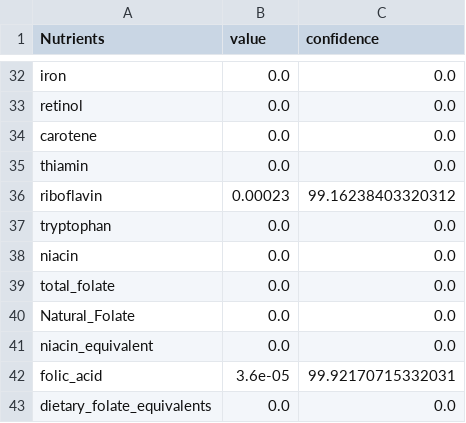
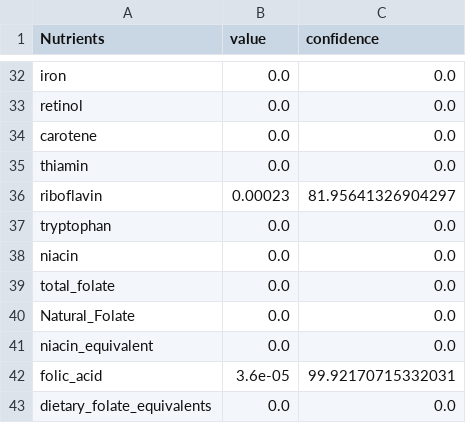
Before and after one commit to Divyanshu411/NutriScan, a CSV file: OCR Research/Prompting/Nutrition_Info/Nutritional_info_21124_Avonmore Low Fat Super Milk_Back.jpg.csv, drawn as a sheet; only a part is shown, gaps mark what is left out.

```diff
--- a/OCR Research/Prompting/Nutrition_Info/Nutritional_info_21124_Avonmore Low Fat Super Milk_Back.jpg.csv
+++ b/OCR Research/Prompting/Nutrition_Info/Nutritional_info_21124_Avonmore Low Fat Super Milk_Back.jpg.csv
@@ -35,3 +35,3 @@ carotene,0.0,0.0
 thiamin,0.0,0.0
-riboflavin,0.00023,99.16238403320312
+riboflavin,0.00023,81.95641326904297
 tryptophan,0.0,0.0
```
Also changed, not shown: OCR Research/Prompting/Nutrition_Info/Nutritional_info_21260_Weetabix Original_Nutritional Info.jpg.csv, OCR Research/Prompting/Nutrition_Info/Nutritional_info_Kellogg_s Bran Flakes_Nutritional Info.jpg.csv, 3 other files.
